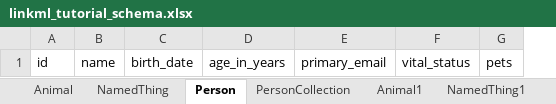
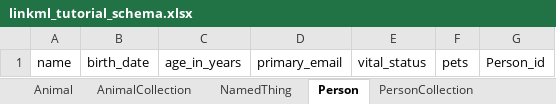
Before and after one commit to linkml/linkml-tutorial, an Excel workbook: project/excel/linkml_tutorial_schema.xlsx, sheet Person, drawn as a sheet; values as stored, in another font and other column widths than the file's, no borders; removed rows and columns are numbered as before the commit, all else as after; the diff names each change by its address in the sheet, - before the commit and + after, or states it on an @@ line.

```diff
--- a/project/excel/linkml_tutorial_schema.xlsx (sheet Person)
+++ b/project/excel/linkml_tutorial_schema.xlsx (sheet Person)
+sheet tab: AnimalCollection
-column A, row 1: id
+column G, row 1: Person_id
```
Also changed, not shown: sheet Person1, sheet Animal, sheet Animal1, other sheet tabs, 13 other files.
